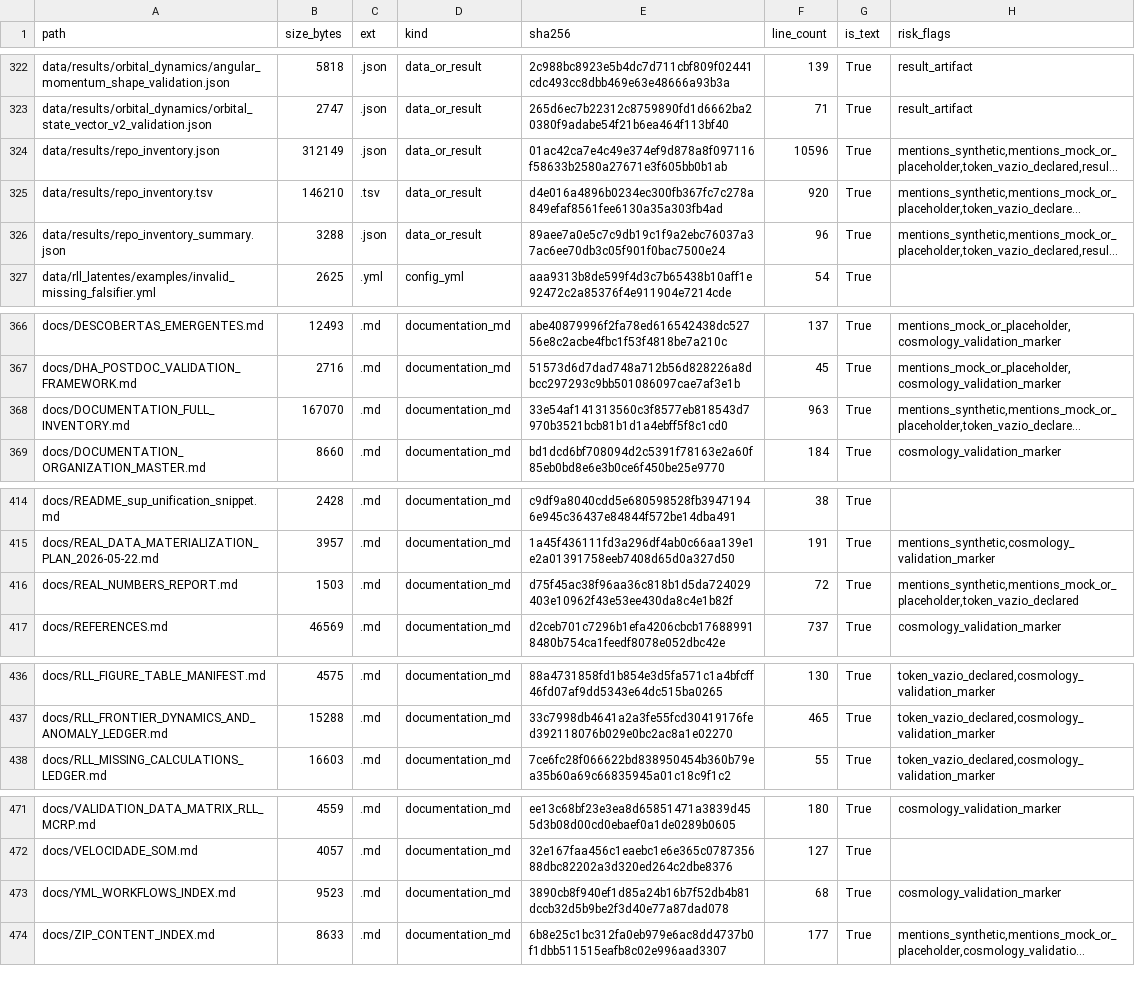
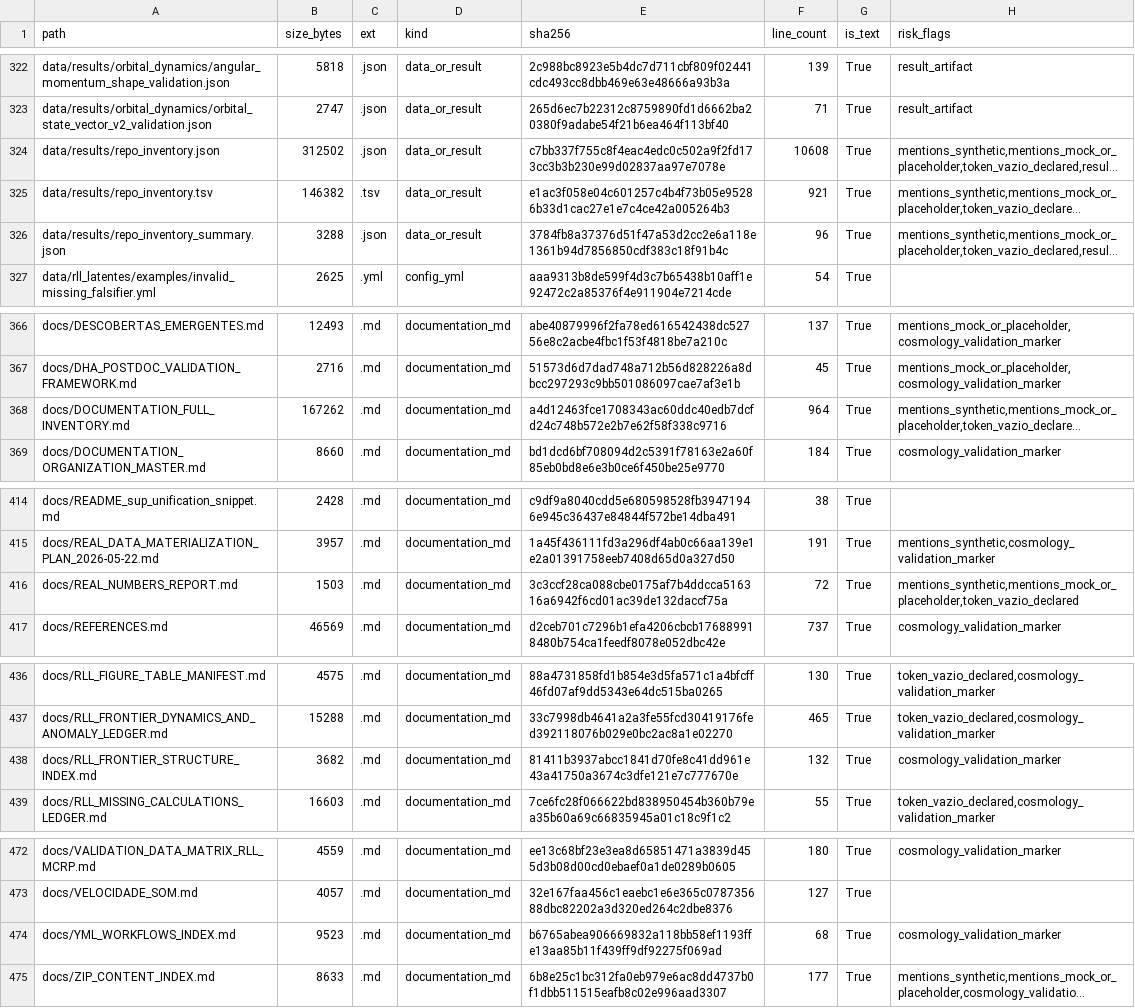
Before and after one commit to rafaelmeloreisnovo/relativity-living-light, a TSV file: data/results/repo_inventory.tsv, drawn as a sheet; only a part is shown, gaps mark what is left out; long unchanged cells end in …; addresses are those after the commit; the diff names each change by its address in the sheet, - before the commit and + after, or states it on an @@ line.

```diff
--- a/data/results/repo_inventory.tsv
+++ b/data/results/repo_inventory.tsv
-B324 (size_bytes): 312149
+B324 (size_bytes): 312502
-E324 (sha256): 01ac42ca7e4c49e374ef9d878a8f097116f58633b2580a27671e3f605bb0b1ab
+E324 (sha256): c7bb337f755c8f4eac4edc0c502a9f2fd173cc3b3b230e99d02837aa97e7078e
-F324 (line_count): 10596
+F324 (line_count): 10608
-B325 (size_bytes): 146210
+B325 (size_bytes): 146382
-E325 (sha256): d4e016a4896b0234ec300fb367fc7c278a849efaf8561fee6130a35a303fb4ad
+E325 (sha256): e1ac3f058e04c601257c4b4f73b05e95286b33d1cac27e1e7c4ce42a005264b3
-F325 (line_count): 920
+F325 (line_count): 921
-E326 (sha256): 89aee7a0e5c7c9db19c1f9a2ebc76037a37ac6ee70db3c05f901f0bac7500e24
+E326 (sha256): 3784fb8a37376d51f47a53d2cc2e6a118e1361b94d7856850cdf383c18f91b4c
-B368 (size_bytes): 167070
+B368 (size_bytes): 167262
-E368 (sha256): 33e54af141313560c3f8577eb818543d7970b3521bcb81b1d1a4ebff5f8c1cd0
+E368 (sha256): a4d12463fce1708343ac60ddc40edb7dcfd24c748b572e2b7e62f58f338c9716
-F368 (line_count): 963
+F368 (line_count): 964
-E416 (sha256): d75f45ac38f96aa36c818b1d5da724029403e10962f43e53ee430da8c4e1b82f
+E416 (sha256): 3c3ccf28ca088cbe0175af7b4ddcca516316a6942f6cd01ac39de132daccf75a
+row 438: docs/RLL_FRONTIER_STRUCTURE_INDEX.md | 3682 | .md | documentation_md | 81411b3937abcc1841d70fe8c41dd961e43a41750a3674c3dfe121e7c777670e | 132 | True | cosmology_validation_marker
-E474 (sha256): 3890cb8f940ef1d85a24b16b7f52db4b81dccb32d5b9be2f3d40e77a87dad078
+E474 (sha256): b6765abea906669832a118bb58ef1193ffe13aa85b11f439ff9df92275f069ad
```
Also changed, not shown: 5 other files.
